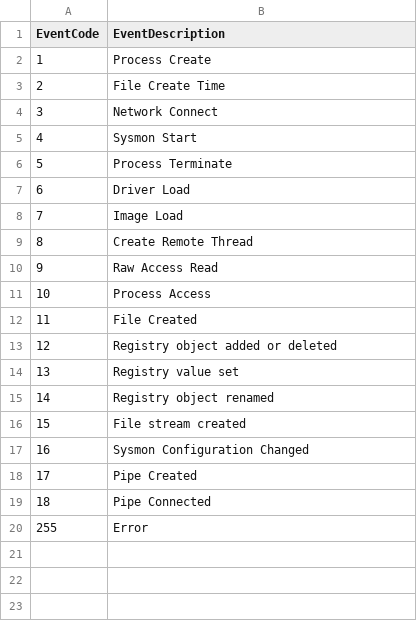
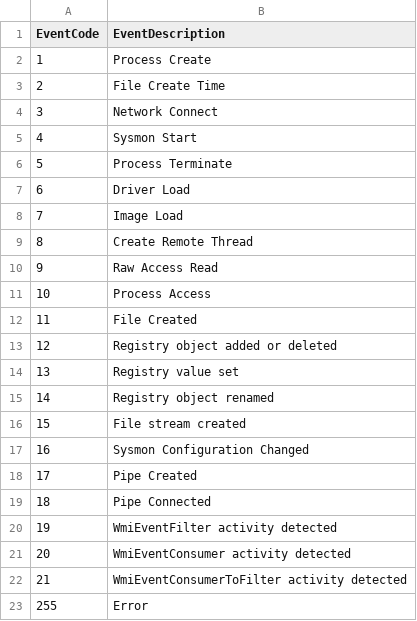
Before and after one commit to dimarra/TA-Microsoft-Sysmon, a CSV file: lookups/eventcode.csv, drawn as a sheet.

Commit message:
Update eventcode.csv

```diff
--- a/lookups/eventcode.csv
+++ b/lookups/eventcode.csv
@@ -19,2 +19,5 @@ EventCode,EventDescription
 18,"Pipe Connected"
+19,"WmiEventFilter activity detected"
+20,"WmiEventConsumer activity detected"
+21,"WmiEventConsumerToFilter activity detected"
 255,"Error"
```
